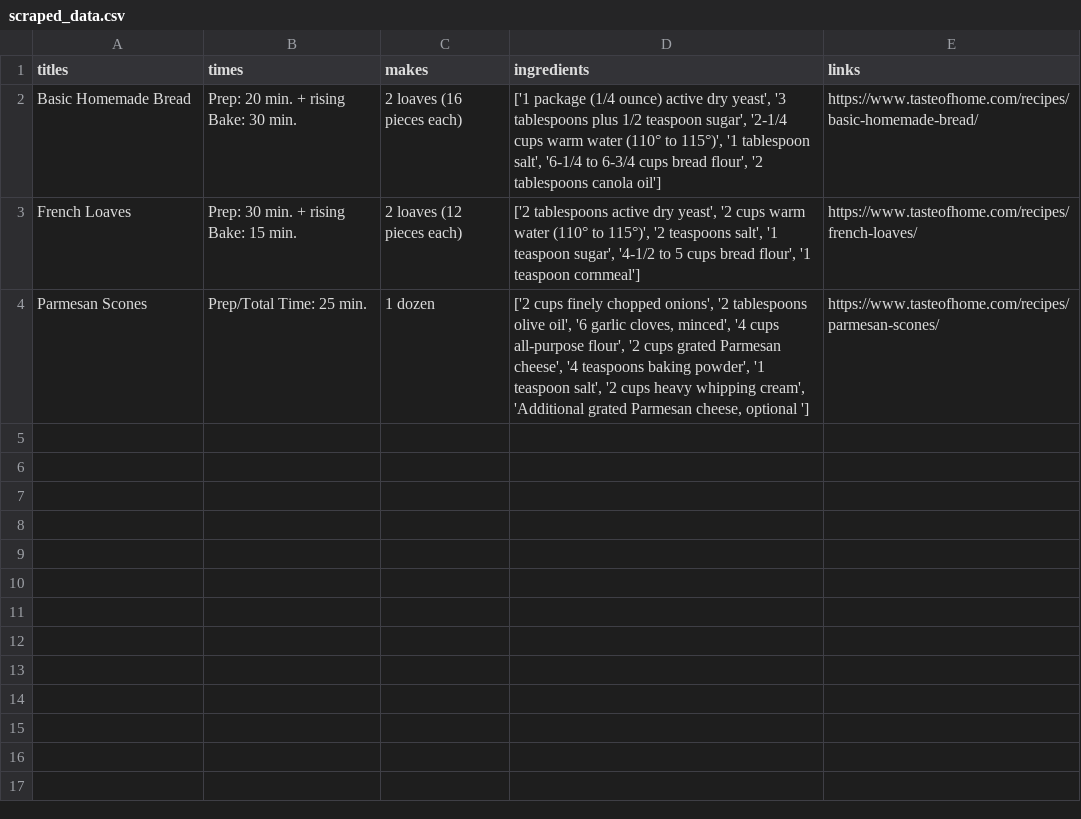
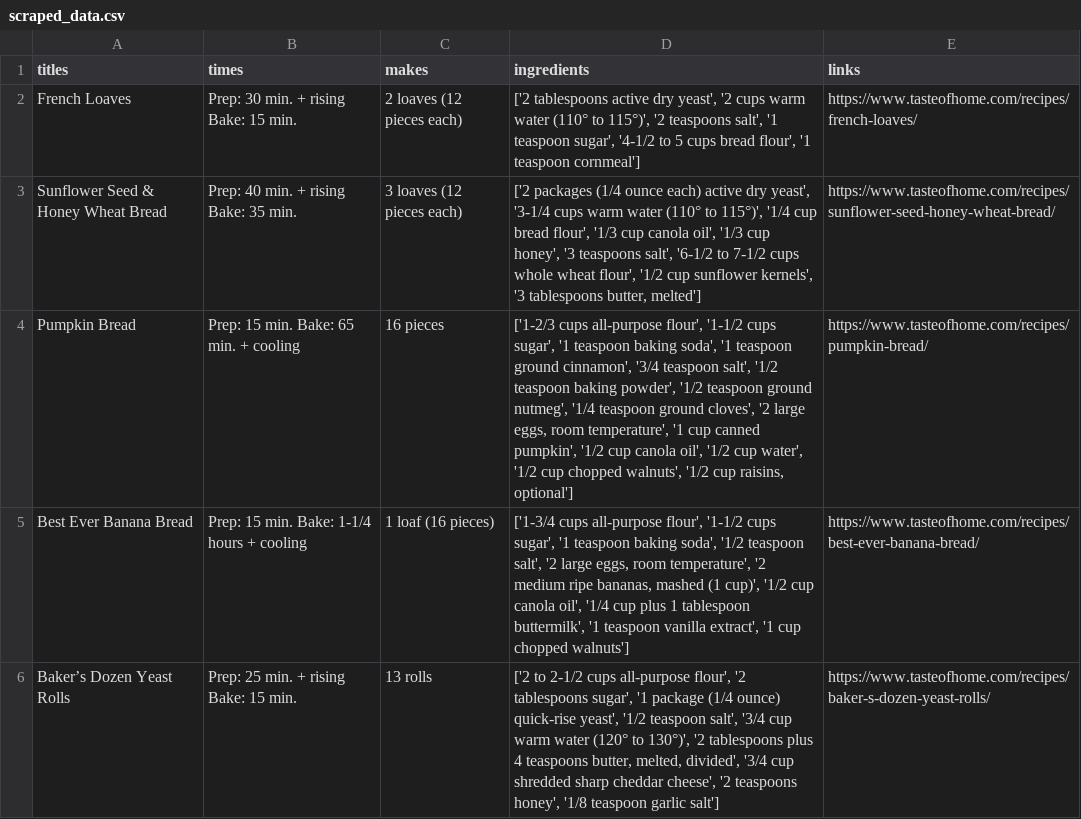
Before and after one commit to julian0112/bread_recipe_scrapper, a CSV file: scraped_data.csv, drawn as a sheet; removed rows and columns are numbered as before the commit, all else as after; the diff names each change by its address in the sheet, - before the commit and + after, or states it on an @@ line.

Commit message:
Major fix, got out of two recipes loop and now it can go through the bread recipes

```diff
--- a/scraped_data.csv
+++ b/scraped_data.csv
-row 2: Basic Homemade Bread | Prep: 20 min. + rising Bake: 30 min. | 2 loaves (16 pieces each) | ['1 package (1/4 ounce) active dry yeast', '3 tablespoons plus 1/2 teaspoon sugar', '2-1/4 cups warm water (110° to 115°)', '1 tablespoon salt', '6-1/4 to 6-3/4 cups bread flour', '2 tablespoons canola oil'] | https://www.tasteofhome.com/recipes/basic-homemade-bread/
-row 4: Parmesan Scones | Prep/Total Time: 25 min. | 1 dozen | ['2 cups finely chopped onions', '2 tablespoons olive oil', '6 garlic cloves, minced', '4 cups all-purpose flour', '2 cups grated Parmesan cheese', '4 teaspoons baking powder', '1 teaspoon salt', '2 cups heavy whipping cream', 'Additional grated Parmesan cheese, optional '] | https://www.tasteofhome.com/recipes/parmesan-scones/
+row 3: Sunflower Seed & Honey Wheat Bread | Prep: 40 min. + rising Bake: 35 min. | 3 loaves (12 pieces each) | ['2 packages (1/4 ounce each) active dry yeast', '3-1/4 cups warm water (110° to 115°)', '1/4 cup bread flour', '1/3 cup canola oil', '1/3 cup honey', '3 teaspoons salt', '6-1/2 to 7-1/2 cups whole wheat flour', '1/2 cup sunflower kernels', '3 tablespoons butter, melted'] | https://www.tasteofhome.com/recipes/sunflower-seed-honey-wheat-bread/
+row 4: Pumpkin Bread | Prep: 15 min. Bake: 65 min. + cooling | 16 pieces | ['1-2/3 cups all-purpose flour', '1-1/2 cups sugar', '1 teaspoon baking soda', '1 teaspoon ground cinnamon', '3/4 teaspoon salt', '1/2 teaspoon baking powder', '1/2 teaspoon ground nutmeg', '1/4 teaspoon ground cloves', '2 large eggs, room temperature', '1 cup canned pumpkin', '1/2 cup canola oil', '1/2 cup water', '1/2 cup chopped walnuts', '1/2 cup raisins, optional'] | https://www.tasteofhome.com/recipes/pumpkin-bread/
+row 5: Best Ever Banana Bread | Prep: 15 min. Bake: 1-1/4 hours + cooling | 1 loaf (16 pieces) | ['1-3/4 cups all-purpose flour', '1-1/2 cups sugar', '1 teaspoon baking soda', '1/2 teaspoon salt', '2 large eggs, room temperature', '2 medium ripe bananas, mashed (1 cup)', '1/2 cup canola oil', '1/4 cup plus 1 tablespoon buttermilk', '1 teaspoon vanilla extract', '1 cup chopped walnuts'] | https://www.tasteofhome.com/recipes/best-ever-banana-bread/
+row 6: Baker’s Dozen Yeast Rolls | Prep: 25 min. + rising Bake: 15 min. | 13 rolls | ['2 to 2-1/2 cups all-purpose flour', '2 tablespoons sugar', '1 package (1/4 ounce) quick-rise yeast', '1/2 teaspoon salt', '3/4 cup warm water (120° to 130°)', '2 tablespoons plus 4 teaspoons butter, melted, divided', '3/4 cup shredded sharp cheddar cheese', '2 teaspoons honey', '1/8 teaspoon garlic salt'] | https://www.tasteofhome.com/recipes/baker-s-dozen-yeast-rolls/
```
Also changed, not shown: 1 other file.
